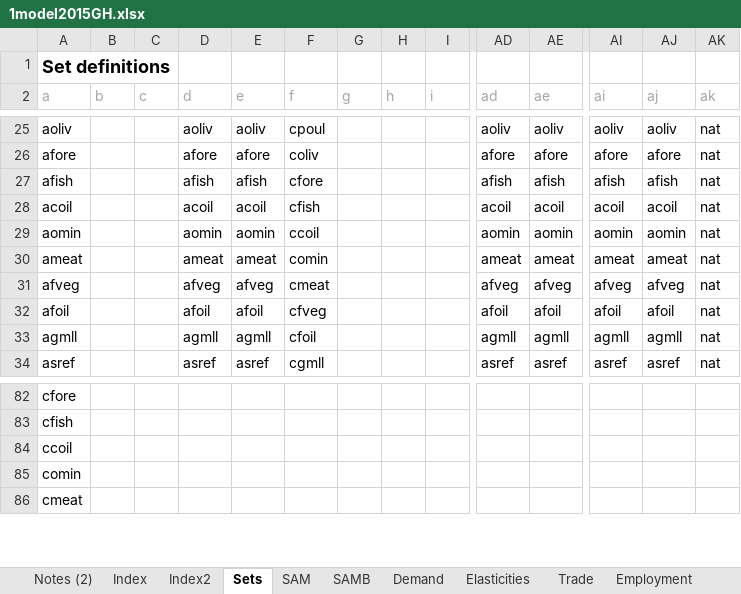
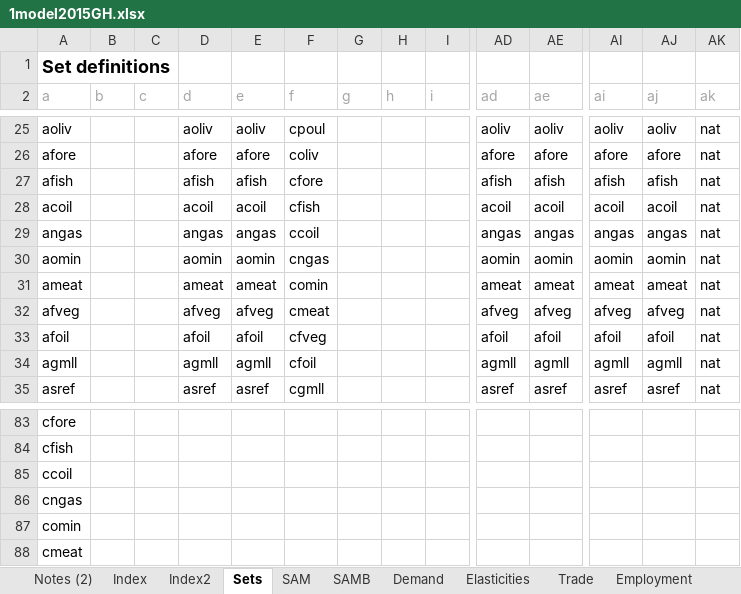
Before and after one commit to alisonERC/GHATIMGE, an Excel workbook: CGE/1model2015GH.xlsx, sheet Sets, drawn as a sheet; only a part is shown, gaps mark what is left out; values as stored, in another font and other column widths than the file's, no borders; addresses are those after the commit; rows hold the shown columns only; the diff names each change by its address in the sheet, - before the commit and + after, or states it on an @@ line.

```diff
--- a/CGE/1model2015GH.xlsx (sheet Sets)
+++ b/CGE/1model2015GH.xlsx (sheet Sets)
+row 29: angas |  |  | angas | angas | ccoil |  |  |  | angas | angas | angas | angas | nat
-F30 (f): ccoil
+F30 (f): cngas
+row 86: cngas
```
Also changed, not shown: sheet Demand, sheet Elasticities, sheet Energy calc, sheet Energy, sheet SAMB, sheet Employment, 3 more sheets, other sheet tabs, formulas that keep their value, 7 other files.
